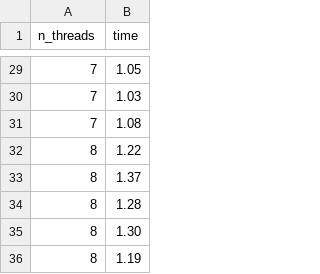
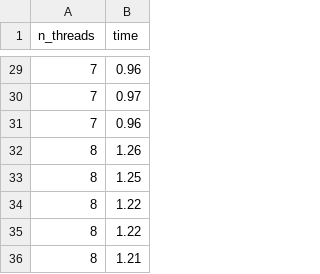
Before and after one commit to nico0001/SysInfo, a CSV file: prodCons.csv, drawn as a sheet; only a part is shown, gaps mark what is left out; the diff covers the shown part only.

```diff
--- a/prodCons.csv
+++ b/prodCons.csv
@@ -29,8 +29,8 @@ n_threads,time
-7,1.05
-7,1.03
-7,1.08
+7,0.96
+7,0.97
+7,0.96
+8,1.26
+8,1.25
 8,1.22
-8,1.37
-8,1.28
-8,1.30
-8,1.19
+8,1.22
+8,1.21
```
Also changed, not shown: 4 added rows, 4 removed rows, 1 moved row and 16 edited cells elsewhere in this file, lectEcr.csv, philo.csv, 3 other files.
